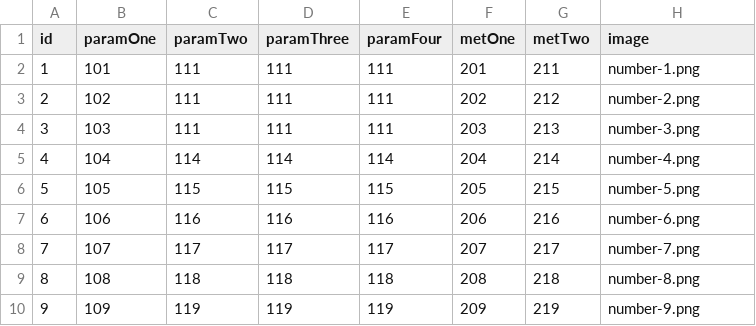
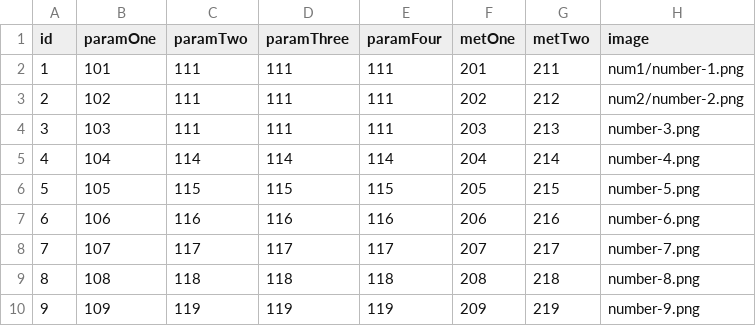
Before and after one commit to AlexM4t31/SweepVisualizer, a CSV file: exampleForSweepVisualizer/res.csv, drawn as a sheet.

```diff
--- a/exampleForSweepVisualizer/res.csv
+++ b/exampleForSweepVisualizer/res.csv
@@ -1,4 +1,4 @@
 id,paramOne,paramTwo,paramThree,paramFour,metOne,metTwo,image
-1,101,111,111,111,201,211,number-1.png
-2,102,111,111,111,202,212,number-2.png
+1,101,111,111,111,201,211,num1/number-1.png
+2,102,111,111,111,202,212,num2/number-2.png
 3,103,111,111,111,203,213,number-3.png
```
Also changed, not shown: 6 other files.
